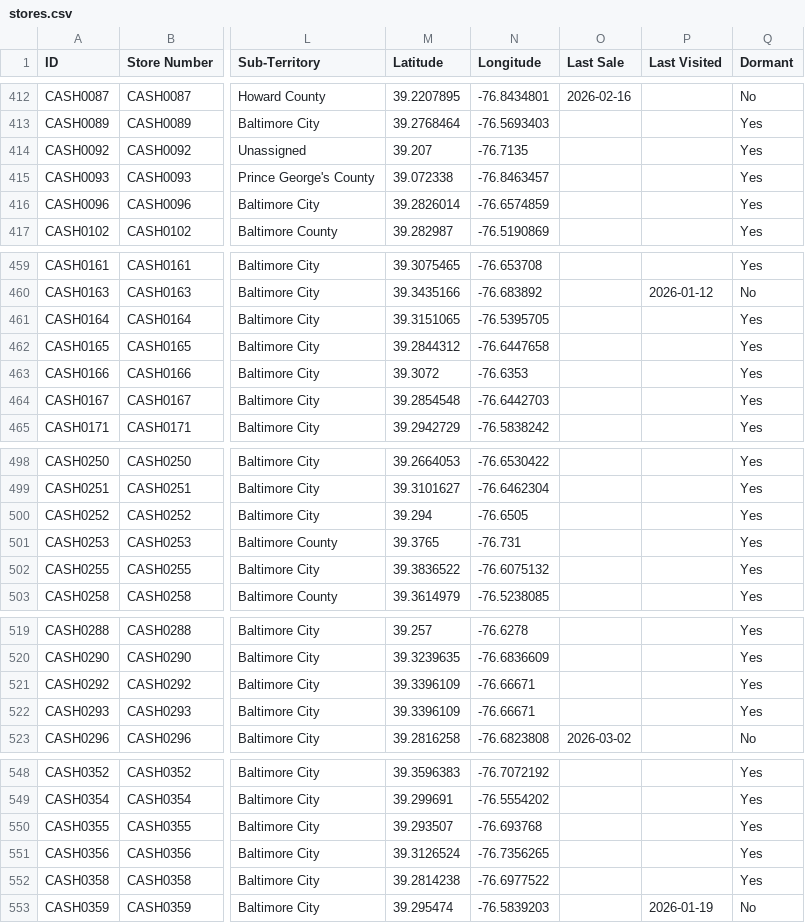
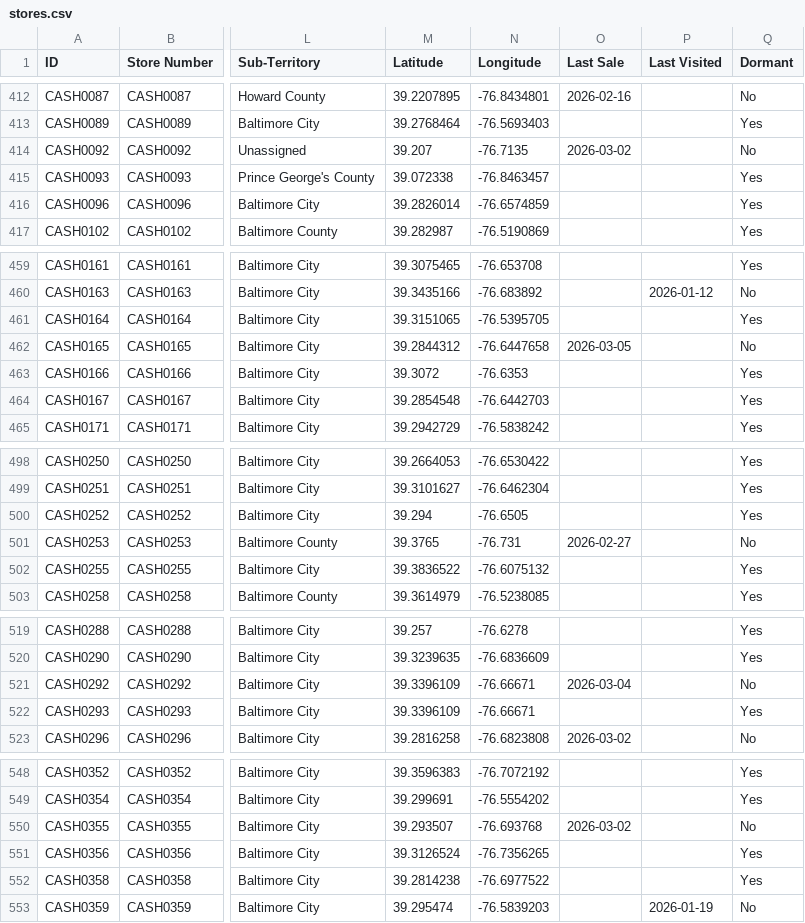
Before and after one commit to Mahpour4/Map-tracker, a CSV file: src/data/stores.csv, drawn as a sheet; only a part is shown, gaps mark what is left out; the diff covers the shown part only; the diff names each change by its address in the sheet, - before the commit and + after, or states it on an @@ line.

```diff
--- a/src/data/stores.csv
+++ b/src/data/stores.csv
-O414 (Last Sale): (empty)
+O414 (Last Sale): 2026-03-02
-Q414 (Dormant): Yes
+Q414 (Dormant): No
-O462 (Last Sale): (empty)
+O462 (Last Sale): 2026-03-05
-Q462 (Dormant): Yes
+Q462 (Dormant): No
-O501 (Last Sale): (empty)
+O501 (Last Sale): 2026-02-27
-Q501 (Dormant): Yes
+Q501 (Dormant): No
-O521 (Last Sale): (empty)
+O521 (Last Sale): 2026-03-04
-Q521 (Dormant): Yes
+Q521 (Dormant): No
-O550 (Last Sale): (empty)
+O550 (Last Sale): 2026-03-02
-Q550 (Dormant): Yes
+Q550 (Dormant): No
```
Also changed, not shown: 31 edited cells elsewhere in this file.
